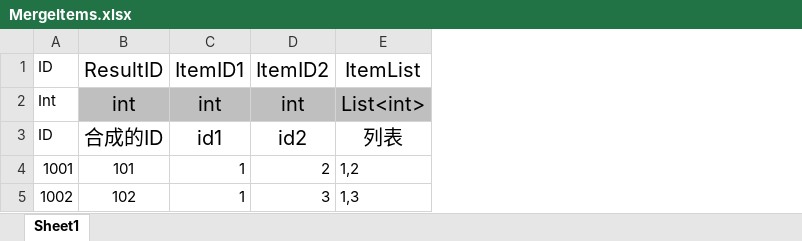
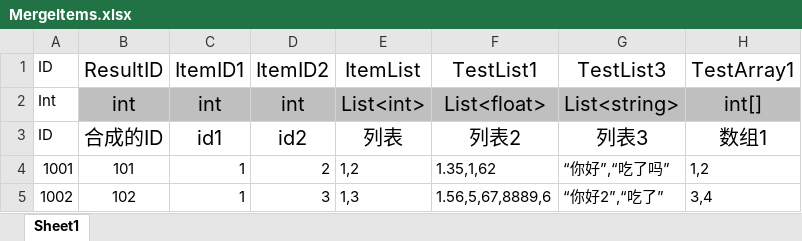
Before and after one commit to yangaudio/FSProject, an Excel workbook: FmodStudio/Assets/Resources/Excel/MergeItems.xlsx, sheet Sheet1, drawn as a sheet; values as stored, in another font and other column widths than the file's, no borders; the diff names each change by its address in the sheet, - before the commit and + after, or states it on an @@ line.

```diff
--- a/FmodStudio/Assets/Resources/Excel/MergeItems.xlsx (sheet Sheet1)
+++ b/FmodStudio/Assets/Resources/Excel/MergeItems.xlsx (sheet Sheet1)
+column F, rows 1-5: TestList1 | List<float> | 列表2 | 1.35,1,62 | 1.56,5,67,8889,6
+column G, rows 1-5: TestList3 | List<string> | 列表3 | “你好”,“吃了吗” | “你好2”,“吃了”
+column H, rows 1-5: TestArray1 | int[] | 数组1 | 1,2 | 3,4
```
Also changed, not shown: 15 other files.
